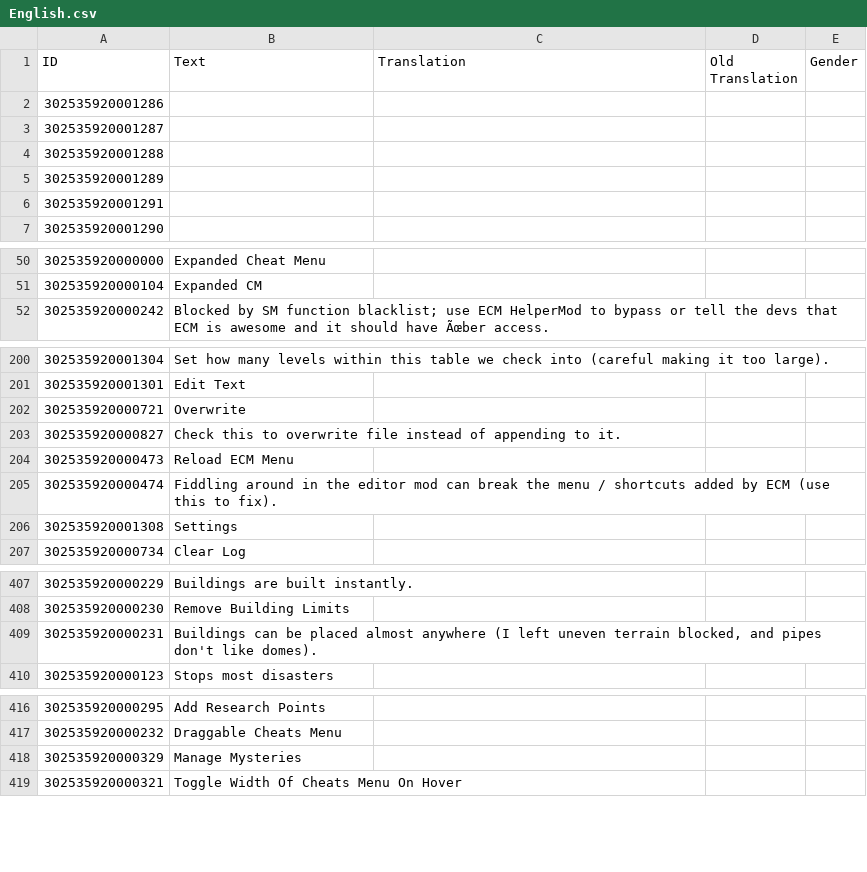
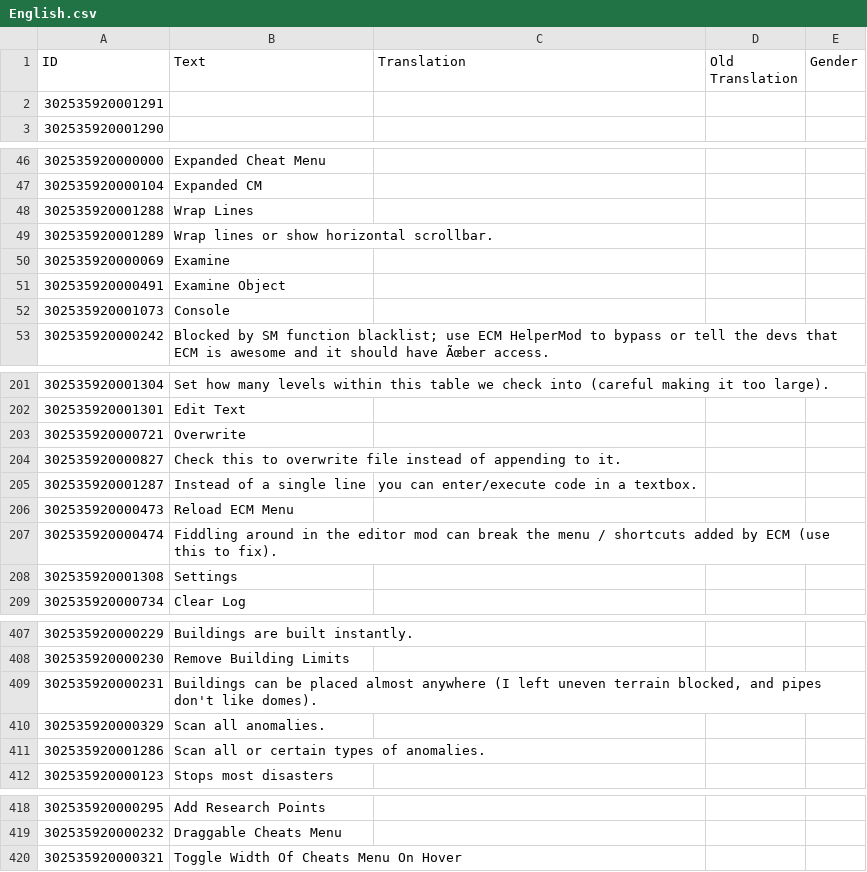
Before and after one commit to ChoGGi/SurvivingMars_CheatMods, a CSV file: Expanded Cheat Menu/Locales/English.csv, drawn as a sheet; only a part is shown, gaps mark what is left out; removed rows and columns are numbered as before the commit, all else as after; the diff covers the shown part only; the diff names each change by its address in the sheet, - before the commit and + after, or states it on an @@ line.

Commit message:
Expanded Cheat Menu:
### Added:
- Cheats>Anomaly Scanning (requested by Antipatiko).
- Console>Examine (I used to create a folder with some commonly examined objects, now it's a list saved in settings, thanks blacklist).
- Console>Settings>Exec Code: The devs decided to add some brittleness when pasting text (-- for one).
- > You can use this for pasting chunks of code without worry (might also be easier to work on stuff).
- Wrap Lines checkbox to my text edit dialogs (read globally).

### Changed:
- Manage Mysteries renamed to Mystery Log.
- Examine will now open even if the object is nil/false.

ExpandedCheatMenu@choggi.org

```diff
--- a/Expanded Cheat Menu/Locales/English.csv
+++ b/Expanded Cheat Menu/Locales/English.csv
-row 2: 302535920001286
-row 3: 302535920001287
-row 4: 302535920001288
-row 5: 302535920001289
+row 48: 302535920001288 | Wrap Lines
+row 49: 302535920001289 | Wrap lines or show horizontal scrollbar.
@@ row 241 moved to row 50: 302535920000069 @@
@@ row 785 moved to row 51: 302535920000491 @@
@@ row 214 moved to row 52: 302535920001073 @@
+row 205: 302535920001287 | Instead of a single line | you can enter/execute code in a textbox.
+row 410: 302535920000329 | Scan all anomalies.
+row 411: 302535920001286 | Scan all or certain types of anomalies.
-row 418: 302535920000329 | Manage Mysteries
```
Also changed, not shown: 1 edited cell elsewhere in this file, 12 other files.
